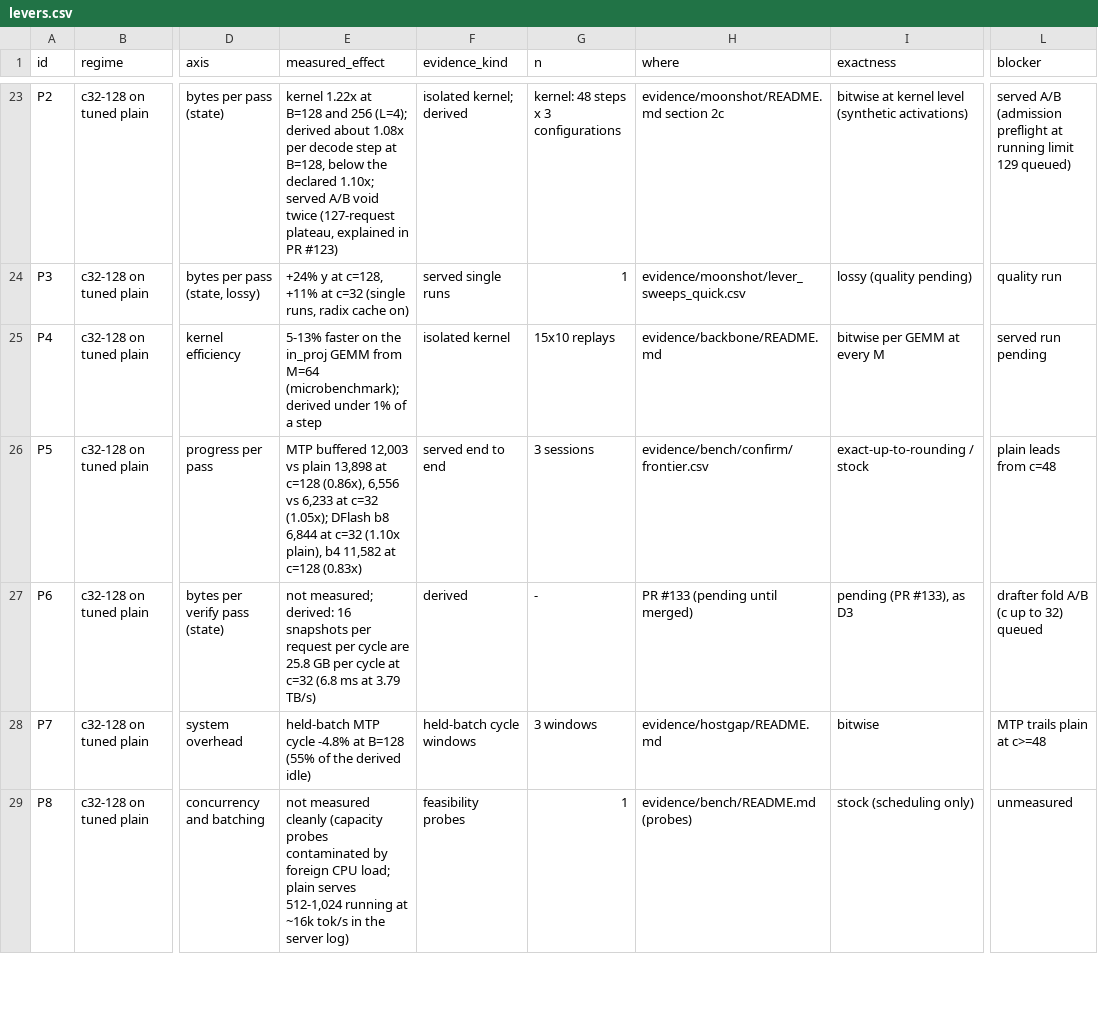
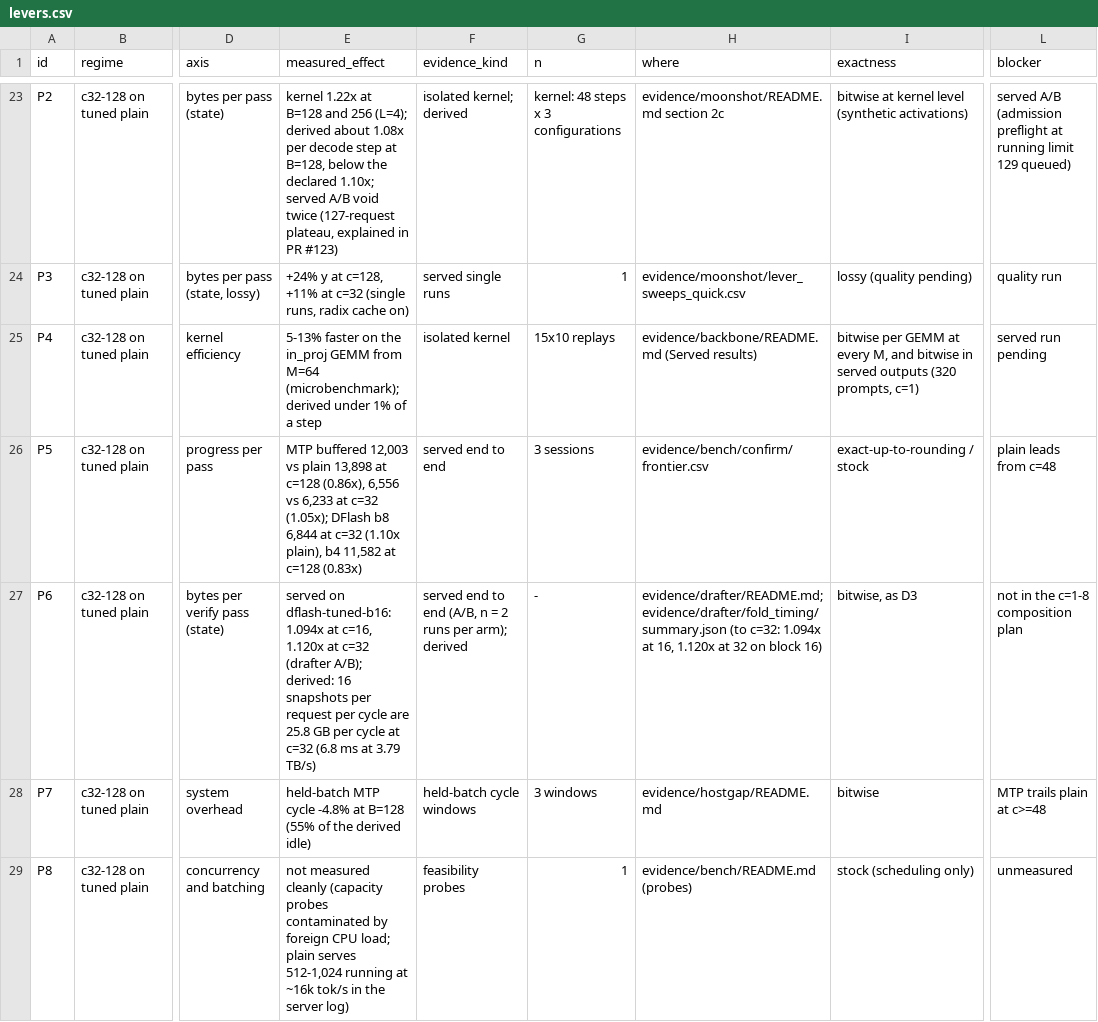
Before and after one commit to SamMausberg/verified-progress, a CSV file: evidence/stack/levers.csv, drawn as a sheet; only a part is shown, gaps mark what is left out; the diff covers the shown part only; the diff names each change by its address in the sheet, - before the commit and + after, or states it on an @@ line.

Commit message:
Stack evidence: inventory rows from merged evidence; amendment 1 after hold 1 started
levers.csv: D3 (fold) gets the drafter's served A/B on dflash-tuned-b16 (0.968/0.983/
1.005/1.061 at c=1/2/4/8, one session) and its bitwise class with matched pools; D4 the
derived 0.14 ms at c=1, none at c=2, 0.12-0.13 ms at c=4-8 (not 0.07-0.09 ms) and the
served plain results; D5/D6 the merged certified-head numbers (head path at M=16, engine
fallback rates, 0 differing rows); P4/P6 likewise. README: inventory rows, composed
engine table (every series on main), and a dated amendment: the round-8 validation
changes and how they apply to the equality hold that started at 84717d2, H's corrected
reason for staying out of the expected range, and F's served A/B as a refuted prediction
(low end at c=1, below the range at c=2-8). expected.json regenerated (H note only).

```diff
--- a/evidence/stack/levers.csv
+++ b/evidence/stack/levers.csv
-H25 (where): evidence/backbone/README.md
+H25 (where): evidence/backbone/README.md (Served results)
-I25 (exactness): …at every M
+I25 (exactness): …at every M, and bitwise in served outputs (320 prompts, c=1)
-E27 (measured_effect): not measured; derived: 16…
+E27 (measured_effect): served on dflash-tuned-b16: 1.094x at c=16, 1.120x at c=32 (drafter A/B); derived: 16…
-F27 (evidence_kind): derived
+F27 (evidence_kind): served end to end (A/B, n = 2 runs per arm); derived
-H27 (where): PR #133 (pending until merged)
+H27 (where): evidence/drafter/README.md; evidence/drafter/fold_timing/summary.json (to c=32: 1.094x at 16, 1.120x at 32 on block 16)
-I27 (exactness): pending (PR #133), as D3
+I27 (exactness): bitwise, as D3
-L27 (blocker): drafter fold A/B (c up to 32) queued
+L27 (blocker): not in the c=1-8 composition plan
```
Also changed, not shown: 26 edited cells elsewhere in this file, 2 other files.
